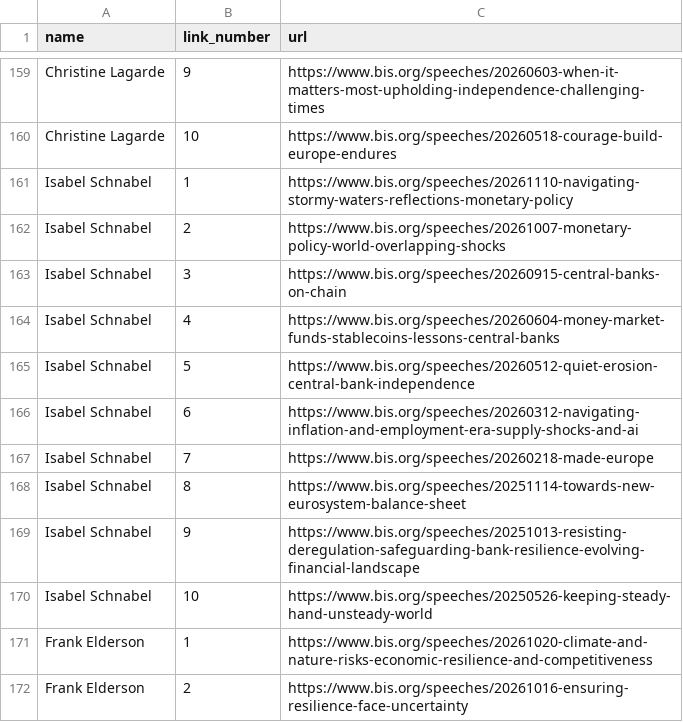
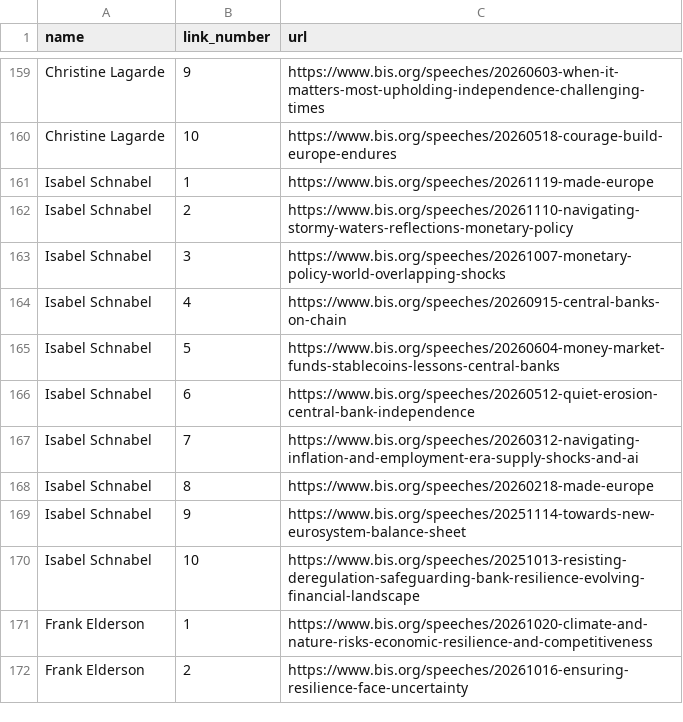
Before and after one commit to pbberlin/ecb-monitor-website, a CSV file: scripts/bis-speeches/ecb-members-links.csv, drawn as a sheet; only a part is shown, gaps mark what is left out; the diff covers the shown part only.

Commit message:
bis-speeches update 2026-11-24 04:16:39 ecb-monitor

```diff
--- a/scripts/bis-speeches/ecb-members-links.csv
+++ b/scripts/bis-speeches/ecb-members-links.csv
@@ -160,12 +160,12 @@ Christine Lagarde;9;https://www.bis.org/speeches/20260603-when-it-matters-most-u
 Christine Lagarde;10;https://www.bis.org/speeches/20260518-courage-build-europe-endures
-Isabel Schnabel;1;https://www.bis.org/speeches/20261110-navigating-stormy-waters-reflections-monetary-policy
-Isabel Schnabel;2;https://www.bis.org/speeches/20261007-monetary-policy-world-overlapping-shocks
-Isabel Schnabel;3;https://www.bis.org/speeches/20260915-central-banks-on-chain
-Isabel Schnabel;4;https://www.bis.org/speeches/20260604-money-market-funds-stablecoins-lessons-central-banks
-Isabel Schnabel;5;https://www.bis.org/speeches/20260512-quiet-erosion-central-bank-independence
-Isabel Schnabel;6;https://www.bis.org/speeches/20260312-navigating-inflation-and-employment-era-supply-shocks-and-ai
-Isabel Schnabel;7;https://www.bis.org/speeches/20260218-made-europe
-Isabel Schnabel;8;https://www.bis.org/speeches/20251114-towards-new-eurosystem-balance-sheet
-Isabel Schnabel;9;https://www.bis.org/speeches/20251013-resisting-deregulation-safeguarding-bank-resilience-evolving-financial-landscape
-Isabel Schnabel;10;https://www.bis.org/speeches/20250526-keeping-steady-hand-unsteady-world
+Isabel Schnabel;1;https://www.bis.org/speeches/20261119-made-europe
+Isabel Schnabel;2;https://www.bis.org/speeches/20261110-navigating-stormy-waters-reflections-monetary-policy
+Isabel Schnabel;3;https://www.bis.org/speeches/20261007-monetary-policy-world-overlapping-shocks
+Isabel Schnabel;4;https://www.bis.org/speeches/20260915-central-banks-on-chain
+Isabel Schnabel;5;https://www.bis.org/speeches/20260604-money-market-funds-stablecoins-lessons-central-banks
+Isabel Schnabel;6;https://www.bis.org/speeches/20260512-quiet-erosion-central-bank-independence
+Isabel Schnabel;7;https://www.bis.org/speeches/20260312-navigating-inflation-and-employment-era-supply-shocks-and-ai
+Isabel Schnabel;8;https://www.bis.org/speeches/20260218-made-europe
+Isabel Schnabel;9;https://www.bis.org/speeches/20251114-towards-new-eurosystem-balance-sheet
+Isabel Schnabel;10;https://www.bis.org/speeches/20251013-resisting-deregulation-safeguarding-bank-resilience-evolving-financial-landscape
 Frank Elderson;1;https://www.bis.org/speeches/20261020-climate-and-nature-risks-economic-resilience-and-competitiveness
```
Also changed, not shown: 2 added rows, 2 removed rows and 18 edited cells elsewhere in this file, 5 other files.
